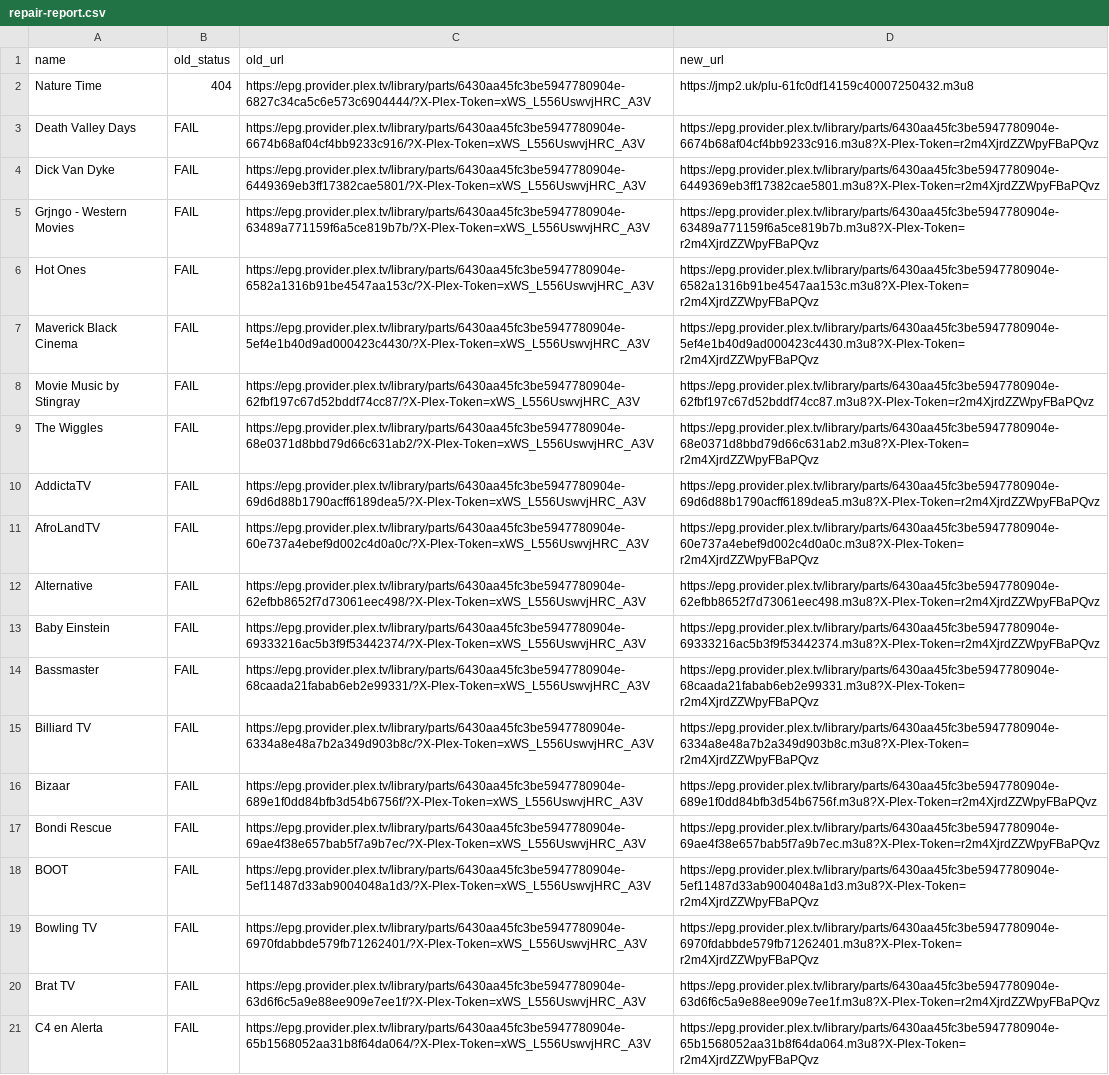
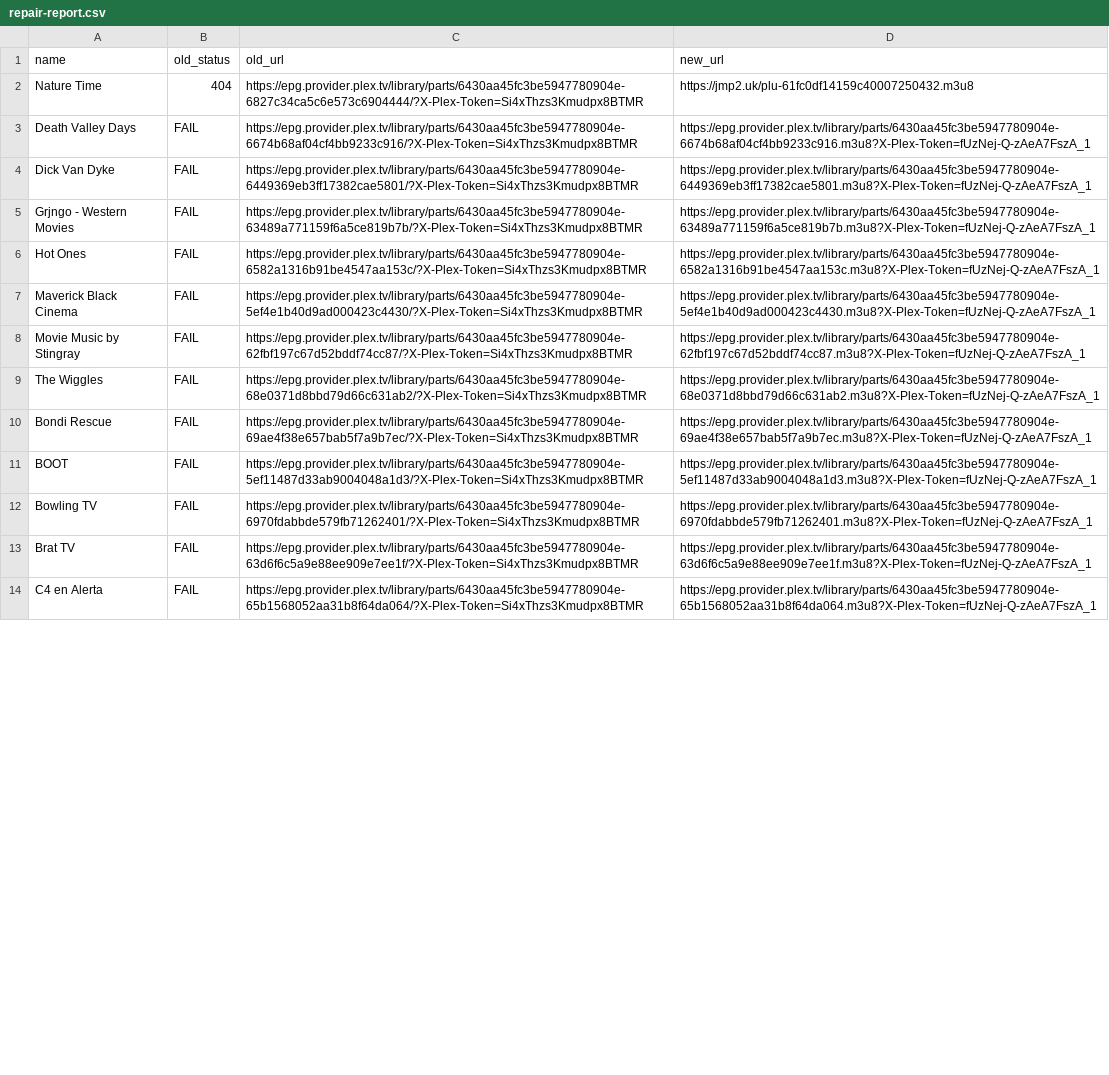
Before and after one commit to juliebgh/playlist-fr, a CSV file: repair-report.csv, drawn as a sheet; only a part is shown; removed rows and columns are numbered as before the commit, all else as after; the diff covers the shown part only; the diff names each change by its address in the sheet, - before the commit and + after, or states it on an @@ line.

```diff
--- a/repair-report.csv
+++ b/repair-report.csv
-C2 (old_url): https://epg.provider.plex.tv/library/parts/6430aa45fc3be5947780904e-6827c34ca5c6e573c6904444/?X-Plex-Token=xWS_L556UswvjHRC_A3V
+C2 (old_url): https://epg.provider.plex.tv/library/parts/6430aa45fc3be5947780904e-6827c34ca5c6e573c6904444/?X-Plex-Token=Si4xThzs3Kmudpx8BTMR
-C3 (old_url): https://epg.provider.plex.tv/library/parts/6430aa45fc3be5947780904e-6674b68af04cf4bb9233c916/?X-Plex-Token=xWS_L556UswvjHRC_A3V
+C3 (old_url): https://epg.provider.plex.tv/library/parts/6430aa45fc3be5947780904e-6674b68af04cf4bb9233c916/?X-Plex-Token=Si4xThzs3Kmudpx8BTMR
-D3 (new_url): https://epg.provider.plex.tv/library/parts/6430aa45fc3be5947780904e-6674b68af04cf4bb9233c916.m3u8?X-Plex-Token=r2m4XjrdZZWpyFBaPQvz
+D3 (new_url): https://epg.provider.plex.tv/library/parts/6430aa45fc3be5947780904e-6674b68af04cf4bb9233c916.m3u8?X-Plex-Token=fUzNej-Q-zAeA7FszA_1
-C4 (old_url): https://epg.provider.plex.tv/library/parts/6430aa45fc3be5947780904e-6449369eb3ff17382cae5801/?X-Plex-Token=xWS_L556UswvjHRC_A3V
+C4 (old_url): https://epg.provider.plex.tv/library/parts/6430aa45fc3be5947780904e-6449369eb3ff17382cae5801/?X-Plex-Token=Si4xThzs3Kmudpx8BTMR
-D4 (new_url): https://epg.provider.plex.tv/library/parts/6430aa45fc3be5947780904e-6449369eb3ff17382cae5801.m3u8?X-Plex-Token=r2m4XjrdZZWpyFBaPQvz
+D4 (new_url): https://epg.provider.plex.tv/library/parts/6430aa45fc3be5947780904e-6449369eb3ff17382cae5801.m3u8?X-Plex-Token=fUzNej-Q-zAeA7FszA_1
-C5 (old_url): https://epg.provider.plex.tv/library/parts/6430aa45fc3be5947780904e-63489a771159f6a5ce819b7b/?X-Plex-Token=xWS_L556UswvjHRC_A3V
+C5 (old_url): https://epg.provider.plex.tv/library/parts/6430aa45fc3be5947780904e-63489a771159f6a5ce819b7b/?X-Plex-Token=Si4xThzs3Kmudpx8BTMR
-D5 (new_url): https://epg.provider.plex.tv/library/parts/6430aa45fc3be5947780904e-63489a771159f6a5ce819b7b.m3u8?X-Plex-Token=r2m4XjrdZZWpyFBaPQvz
+D5 (new_url): https://epg.provider.plex.tv/library/parts/6430aa45fc3be5947780904e-63489a771159f6a5ce819b7b.m3u8?X-Plex-Token=fUzNej-Q-zAeA7FszA_1
-C6 (old_url): https://epg.provider.plex.tv/library/parts/6430aa45fc3be5947780904e-6582a1316b91be4547aa153c/?X-Plex-Token=xWS_L556UswvjHRC_A3V
+C6 (old_url): https://epg.provider.plex.tv/library/parts/6430aa45fc3be5947780904e-6582a1316b91be4547aa153c/?X-Plex-Token=Si4xThzs3Kmudpx8BTMR
-D6 (new_url): https://epg.provider.plex.tv/library/parts/6430aa45fc3be5947780904e-6582a1316b91be4547aa153c.m3u8?X-Plex-Token=r2m4XjrdZZWpyFBaPQvz
+D6 (new_url): https://epg.provider.plex.tv/library/parts/6430aa45fc3be5947780904e-6582a1316b91be4547aa153c.m3u8?X-Plex-Token=fUzNej-Q-zAeA7FszA_1
-C7 (old_url): https://epg.provider.plex.tv/library/parts/6430aa45fc3be5947780904e-5ef4e1b40d9ad000423c4430/?X-Plex-Token=xWS_L556UswvjHRC_A3V
+C7 (old_url): https://epg.provider.plex.tv/library/parts/6430aa45fc3be5947780904e-5ef4e1b40d9ad000423c4430/?X-Plex-Token=Si4xThzs3Kmudpx8BTMR
-D7 (new_url): https://epg.provider.plex.tv/library/parts/6430aa45fc3be5947780904e-5ef4e1b40d9ad000423c4430.m3u8?X-Plex-Token=r2m4XjrdZZWpyFBaPQvz
+D7 (new_url): https://epg.provider.plex.tv/library/parts/6430aa45fc3be5947780904e-5ef4e1b40d9ad000423c4430.m3u8?X-Plex-Token=fUzNej-Q-zAeA7FszA_1
-C8 (old_url): https://epg.provider.plex.tv/library/parts/6430aa45fc3be5947780904e-62fbf197c67d52bddf74cc87/?X-Plex-Token=xWS_L556UswvjHRC_A3V
+C8 (old_url): https://epg.provider.plex.tv/library/parts/6430aa45fc3be5947780904e-62fbf197c67d52bddf74cc87/?X-Plex-Token=Si4xThzs3Kmudpx8BTMR
-D8 (new_url): https://epg.provider.plex.tv/library/parts/6430aa45fc3be5947780904e-62fbf197c67d52bddf74cc87.m3u8?X-Plex-Token=r2m4XjrdZZWpyFBaPQvz
+D8 (new_url): https://epg.provider.plex.tv/library/parts/6430aa45fc3be5947780904e-62fbf197c67d52bddf74cc87.m3u8?X-Plex-Token=fUzNej-Q-zAeA7FszA_1
-C9 (old_url): https://epg.provider.plex.tv/library/parts/6430aa45fc3be5947780904e-68e0371d8bbd79d66c631ab2/?X-Plex-Token=xWS_L556UswvjHRC_A3V
+C9 (old_url): https://epg.provider.plex.tv/library/parts/6430aa45fc3be5947780904e-68e0371d8bbd79d66c631ab2/?X-Plex-Token=Si4xThzs3Kmudpx8BTMR
-D9 (new_url): https://epg.provider.plex.tv/library/parts/6430aa45fc3be5947780904e-68e0371d8bbd79d66c631ab2.m3u8?X-Plex-Token=r2m4XjrdZZWpyFBaPQvz
+D9 (new_url): https://epg.provider.plex.tv/library/parts/6430aa45fc3be5947780904e-68e0371d8bbd79d66c631ab2.m3u8?X-Plex-Token=fUzNej-Q-zAeA7FszA_1
-row 10: AddictaTV | FAIL | https://epg.provider.plex.tv/library/parts/6430aa45fc3be5947780904e-69d6d88b1790acff6189dea5/?X-Plex-Token=xWS_L556UswvjHRC_A3V | https://epg.provider.plex.tv/library/parts/6430aa45fc3be5947780904e-69d6d88b1790acff6189dea5.m3u8?X-Plex-Token=r2m4XjrdZZWpyFBaPQvz
-row 11: AfroLandTV | FAIL | https://epg.provider.plex.tv/library/parts/6430aa45fc3be5947780904e-60e737a4ebef9d002c4d0a0c/?X-Plex-Token=xWS_L556UswvjHRC_A3V | https://epg.provider.plex.tv/library/parts/6430aa45fc3be5947780904e-60e737a4ebef9d002c4d0a0c.m3u8?X-Plex-Token=r2m4XjrdZZWpyFBaPQvz
-row 12: Alternative | FAIL | https://epg.provider.plex.tv/library/parts/6430aa45fc3be5947780904e-62efbb8652f7d73061eec498/?X-Plex-Token=xWS_L556UswvjHRC_A3V | https://epg.provider.plex.tv/library/parts/6430aa45fc3be5947780904e-62efbb8652f7d73061eec498.m3u8?X-Plex-Token=r2m4XjrdZZWpyFBaPQvz
-row 13: Baby Einstein | FAIL | https://epg.provider.plex.tv/library/parts/6430aa45fc3be5947780904e-69333216ac5b3f9f53442374/?X-Plex-Token=xWS_L556UswvjHRC_A3V | https://epg.provider.plex.tv/library/parts/6430aa45fc3be5947780904e-69333216ac5b3f9f53442374.m3u8?X-Plex-Token=r2m4XjrdZZWpyFBaPQvz
-row 14: Bassmaster | FAIL | https://epg.provider.plex.tv/library/parts/6430aa45fc3be5947780904e-68caada21fabab6eb2e99331/?X-Plex-Token=xWS_L556UswvjHRC_A3V | https://epg.provider.plex.tv/library/parts/6430aa45fc3be5947780904e-68caada21fabab6eb2e99331.m3u8?X-Plex-Token=r2m4XjrdZZWpyFBaPQvz
-row 15: Billiard TV | FAIL | https://epg.provider.plex.tv/library/parts/6430aa45fc3be5947780904e-6334a8e48a7b2a349d903b8c/?X-Plex-Token=xWS_L556UswvjHRC_A3V | https://epg.provider.plex.tv/library/parts/6430aa45fc3be5947780904e-6334a8e48a7b2a349d903b8c.m3u8?X-Plex-Token=r2m4XjrdZZWpyFBaPQvz
-row 16: Bizaar | FAIL | https://epg.provider.plex.tv/library/parts/6430aa45fc3be5947780904e-689e1f0dd84bfb3d54b6756f/?X-Plex-Token=xWS_L556UswvjHRC_A3V | https://epg.provider.plex.tv/library/parts/6430aa45fc3be5947780904e-689e1f0dd84bfb3d54b6756f.m3u8?X-Plex-Token=r2m4XjrdZZWpyFBaPQvz
-C10 (old_url): https://epg.provider.plex.tv/library/parts/6430aa45fc3be5947780904e-69ae4f38e657bab5f7a9b7ec/?X-Plex-Token=xWS_L556UswvjHRC_A3V
+C10 (old_url): https://epg.provider.plex.tv/library/parts/6430aa45fc3be5947780904e-69ae4f38e657bab5f7a9b7ec/?X-Plex-Token=Si4xThzs3Kmudpx8BTMR
-D10 (new_url): https://epg.provider.plex.tv/library/parts/6430aa45fc3be5947780904e-69ae4f38e657bab5f7a9b7ec.m3u8?X-Plex-Token=r2m4XjrdZZWpyFBaPQvz
+D10 (new_url): https://epg.provider.plex.tv/library/parts/6430aa45fc3be5947780904e-69ae4f38e657bab5f7a9b7ec.m3u8?X-Plex-Token=fUzNej-Q-zAeA7FszA_1
-C11 (old_url): https://epg.provider.plex.tv/library/parts/6430aa45fc3be5947780904e-5ef11487d33ab9004048a1d3/?X-Plex-Token=xWS_L556UswvjHRC_A3V
+C11 (old_url): https://epg.provider.plex.tv/library/parts/6430aa45fc3be5947780904e-5ef11487d33ab9004048a1d3/?X-Plex-Token=Si4xThzs3Kmudpx8BTMR
-D11 (new_url): https://epg.provider.plex.tv/library/parts/6430aa45fc3be5947780904e-5ef11487d33ab9004048a1d3.m3u8?X-Plex-Token=r2m4XjrdZZWpyFBaPQvz
+D11 (new_url): https://epg.provider.plex.tv/library/parts/6430aa45fc3be5947780904e-5ef11487d33ab9004048a1d3.m3u8?X-Plex-Token=fUzNej-Q-zAeA7FszA_1
-C12 (old_url): https://epg.provider.plex.tv/library/parts/6430aa45fc3be5947780904e-6970fdabbde579fb71262401/?X-Plex-Token=xWS_L556UswvjHRC_A3V
+C12 (old_url): https://epg.provider.plex.tv/library/parts/6430aa45fc3be5947780904e-6970fdabbde579fb71262401/?X-Plex-Token=Si4xThzs3Kmudpx8BTMR
-D12 (new_url): https://epg.provider.plex.tv/library/parts/6430aa45fc3be5947780904e-6970fdabbde579fb71262401.m3u8?X-Plex-Token=r2m4XjrdZZWpyFBaPQvz
+D12 (new_url): https://epg.provider.plex.tv/library/parts/6430aa45fc3be5947780904e-6970fdabbde579fb71262401.m3u8?X-Plex-Token=fUzNej-Q-zAeA7FszA_1
-C13 (old_url): https://epg.provider.plex.tv/library/parts/6430aa45fc3be5947780904e-63d6f6c5a9e88ee909e7ee1f/?X-Plex-Token=xWS_L556UswvjHRC_A3V
+C13 (old_url): https://epg.provider.plex.tv/library/parts/6430aa45fc3be5947780904e-63d6f6c5a9e88ee909e7ee1f/?X-Plex-Token=Si4xThzs3Kmudpx8BTMR
-D13 (new_url): https://epg.provider.plex.tv/library/parts/6430aa45fc3be5947780904e-63d6f6c5a9e88ee909e7ee1f.m3u8?X-Plex-Token=r2m4XjrdZZWpyFBaPQvz
+D13 (new_url): https://epg.provider.plex.tv/library/parts/6430aa45fc3be5947780904e-63d6f6c5a9e88ee909e7ee1f.m3u8?X-Plex-Token=fUzNej-Q-zAeA7FszA_1
-C14 (old_url): https://epg.provider.plex.tv/library/parts/6430aa45fc3be5947780904e-65b1568052aa31b8f64da064/?X-Plex-Token=xWS_L556UswvjHRC_A3V
+C14 (old_url): https://epg.provider.plex.tv/library/parts/6430aa45fc3be5947780904e-65b1568052aa31b8f64da064/?X-Plex-Token=Si4xThzs3Kmudpx8BTMR
-D14 (new_url): https://epg.provider.plex.tv/library/parts/6430aa45fc3be5947780904e-65b1568052aa31b8f64da064.m3u8?X-Plex-Token=r2m4XjrdZZWpyFBaPQvz
+D14 (new_url): https://epg.provider.plex.tv/library/parts/6430aa45fc3be5947780904e-65b1568052aa31b8f64da064.m3u8?X-Plex-Token=fUzNej-Q-zAeA7FszA_1
```
Also changed, not shown: 3 added rows, 2 removed rows and 81 edited cells elsewhere in this file, 1 other file.
